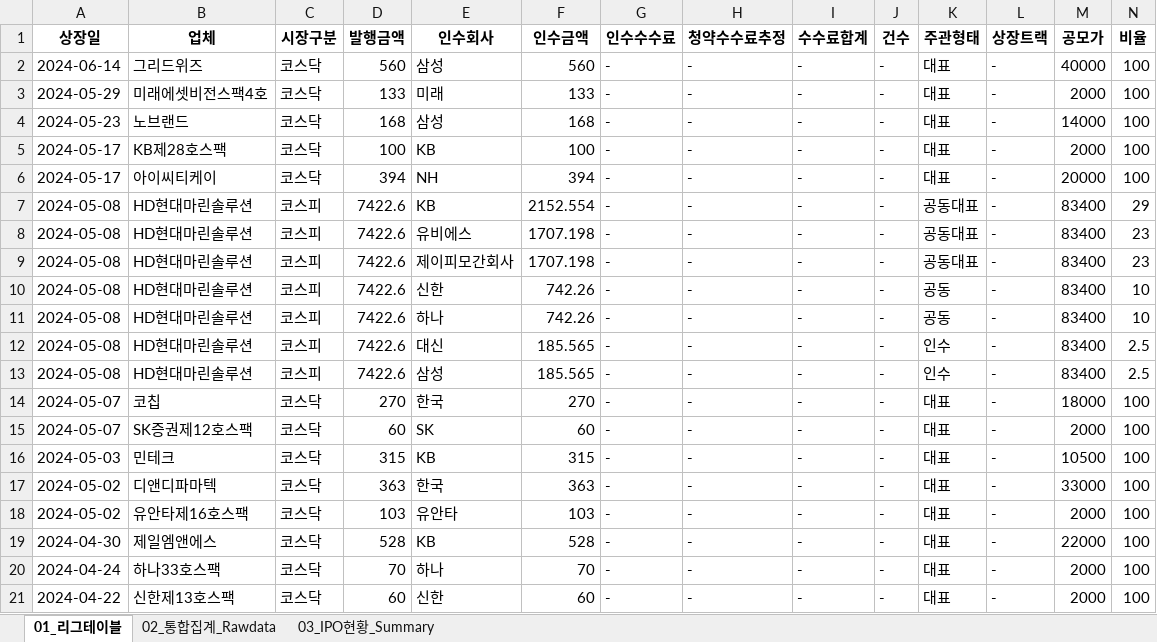
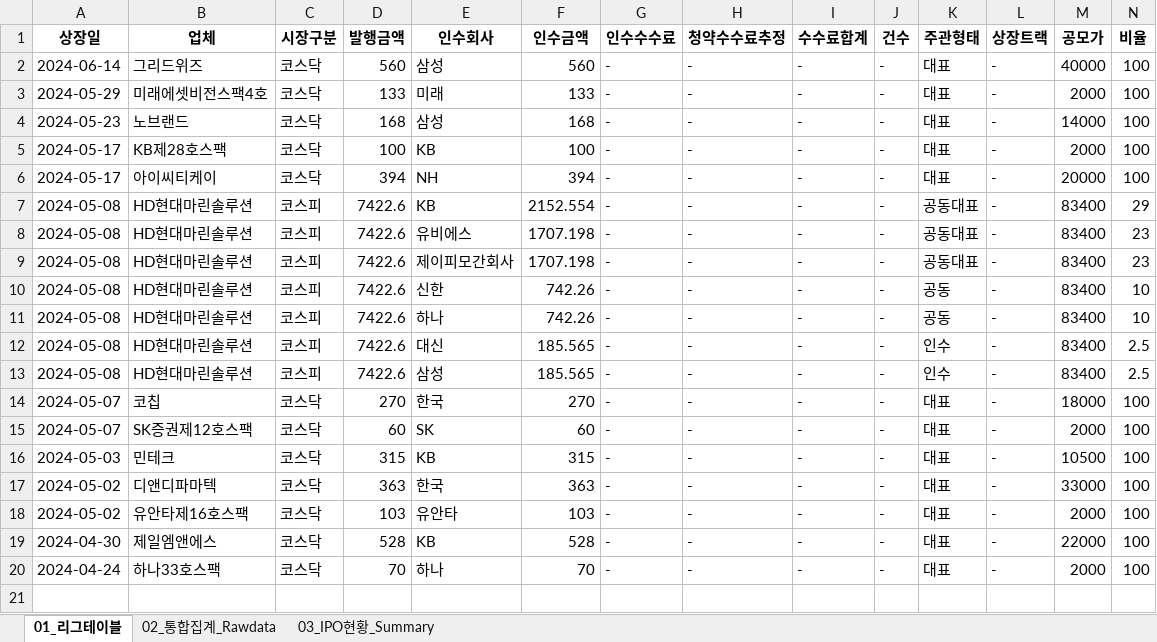
Before and after one commit to Kis-ds/IPO, an Excel workbook: datasets/corporate-finance-data.xlsx, sheet 01_리그테이블, drawn as a sheet; only a part is shown; values as stored, in another font and other column widths than the file's, no borders; rows hold the shown columns only; the diff names each change by its address in the sheet, - before the commit and + after, or states it on an @@ line.

```diff
--- a/datasets/corporate-finance-data.xlsx (sheet 01_리그테이블)
+++ b/datasets/corporate-finance-data.xlsx (sheet 01_리그테이블)
-row 21: 2024-04-22 | 신한제13호스팩 | 코스닥 | 60 | 신한 | 60 | - | - | - | - | 대표 | - | 2000 | 100
```
Also changed, not shown: sheet 02_통합집계_Rawdata, sheet 03_IPO현황_Summary, datasets/form1.xlsx, datasets/form2.xlsx, 4 other files.
